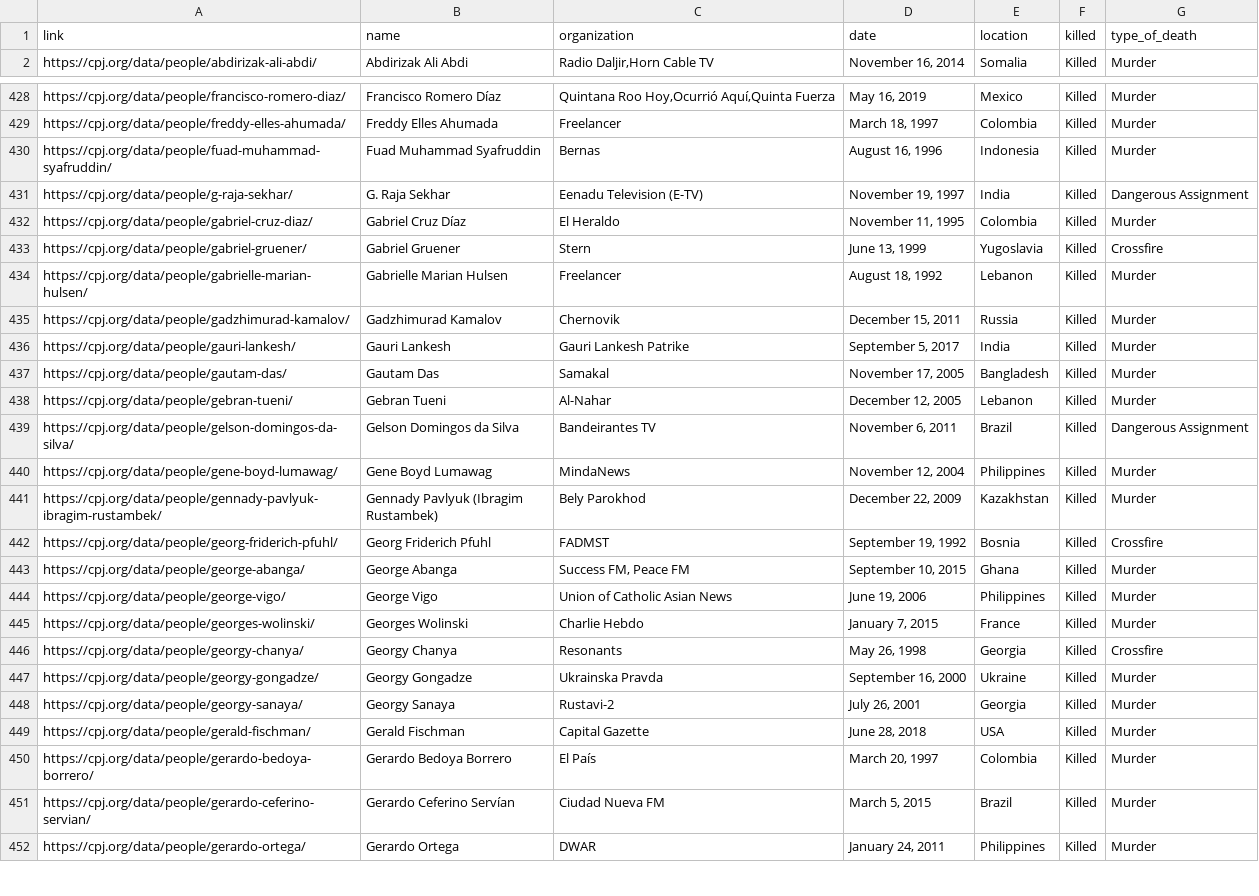
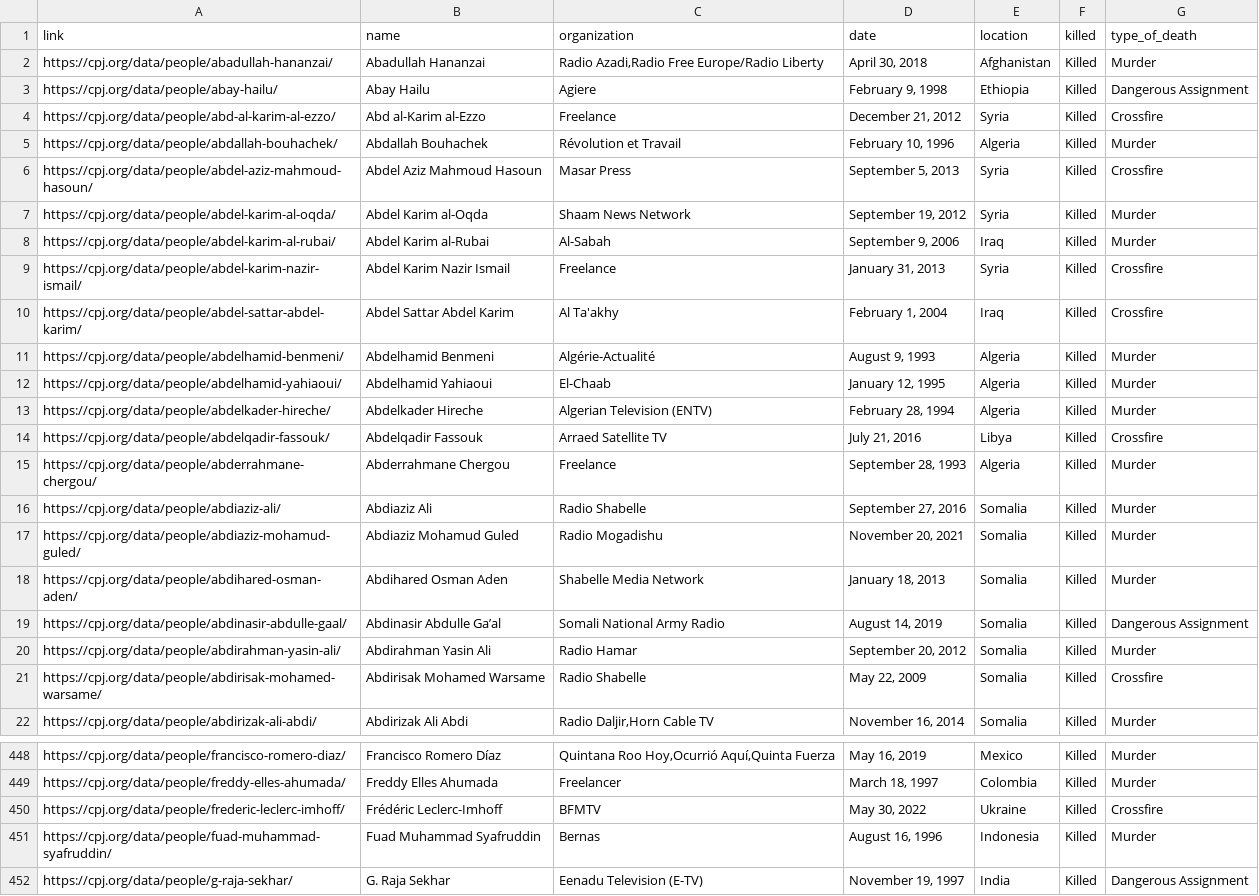
Before and after one commit to aadittambe/selenium-scraper, a CSV file: data.csv, drawn as a sheet; only a part is shown, gaps mark what is left out; the shorter side is filled out with more unchanged rows.

```diff
--- a/data.csv
+++ b/data.csv
@@ -1,2 +1,22 @@
 link,name,organization,date,location,killed,type_of_death,
+https://cpj.org/data/people/abadullah-hananzai/,Abadullah Hananzai,"Radio Azadi,Radio Free Europe/Radio Liberty","April 30, 2018",Afghanistan,Killed,Murder,
+https://cpj.org/data/people/abay-hailu/,Abay Hailu,Agiere,"February 9, 1998",Ethiopia,Killed,Dangerous Assignment,
+https://cpj.org/data/people/abd-al-karim-al-ezzo/,Abd al-Karim al-Ezzo,Freelance,"December 21, 2012",Syria,Killed,Crossfire,
+https://cpj.org/data/people/abdallah-bouhachek/,Abdallah Bouhachek,Révolution et Travail,"February 10, 1996",Algeria,Killed,Murder,
+https://cpj.org/data/people/abdel-aziz-mahmoud-hasoun/,Abdel Aziz Mahmoud Hasoun,Masar Press,"September 5, 2013",Syria,Killed,Crossfire,
+https://cpj.org/data/people/abdel-karim-al-oqda/,Abdel Karim al-Oqda,Shaam News Network,"September 19, 2012",Syria,Killed,Murder,
+https://cpj.org/data/people/abdel-karim-al-rubai/,Abdel Karim al-Rubai,Al-Sabah,"September 9, 2006",Iraq,Killed,Murder,
+https://cpj.org/data/people/abdel-karim-nazir-ismail/,Abdel Karim Nazir Ismail,Freelance,"January 31, 2013",Syria,Killed,Crossfire,
+https://cpj.org/data/people/abdel-sattar-abdel-karim/,Abdel Sattar Abdel Karim,Al Ta'akhy,"February 1, 2004",Iraq,Killed,Crossfire,
+https://cpj.org/data/people/abdelhamid-benmeni/,Abdelhamid Benmeni,Algérie-Actualité,"August 9, 1993",Algeria,Killed,Murder,
+https://cpj.org/data/people/abdelhamid-yahiaoui/,Abdelhamid Yahiaoui,El-Chaab,"January 12, 1995",Algeria,Killed,Murder,
+https://cpj.org/data/people/abdelkader-hireche/,Abdelkader Hireche,Algerian Television (ENTV),"February 28, 1994",Algeria,Killed,Murder,
+https://cpj.org/data/people/abdelqadir-fassouk/,Abdelqadir Fassouk,Arraed Satellite TV,"July 21, 2016",Libya,Killed,Crossfire,
+https://cpj.org/data/people/abderrahmane-chergou/,Abderrahmane Chergou,Freelance,"September 28, 1993",Algeria,Killed,Murder,
+https://cpj.org/data/people/abdiaziz-ali/,Abdiaziz Ali,Radio Shabelle,"September 27, 2016",Somalia,Killed,Murder,
+https://cpj.org/data/people/abdiaziz-mohamud-guled/,Abdiaziz Mohamud Guled,Radio Mogadishu,"November 20, 2021",Somalia,Killed,Murder,
+https://cpj.org/data/people/abdihared-osman-aden/,Abdihared Osman Aden,Shabelle Media Network,"January 18, 2013",Somalia,Killed,Murder,
+https://cpj.org/data/people/abdinasir-abdulle-gaal/,Abdinasir Abdulle Ga’al,Somali National Army Radio,"August 14, 2019",Somalia,Killed,Dangerous Assignment,
+https://cpj.org/data/people/abdirahman-yasin-ali/,Abdirahman Yasin Ali,Radio Hamar,"September 20, 2012",Somalia,Killed,Murder,
+https://cpj.org/data/people/abdirisak-mohamed-warsame/,Abdirisak Mohamed Warsame,Radio Shabelle,"May 22, 2009",Somalia,Killed,Crossfire,
 https://cpj.org/data/people/abdirizak-ali-abdi/,Abdirizak Ali Abdi,"Radio Daljir,Horn Cable TV","November 16, 2014",Somalia,Killed,Murder,
@@ -429,2 +449,3 @@ https://cpj.org/data/people/francisco-romero-diaz/,Francisco Romero Díaz,"Quint
 https://cpj.org/data/people/freddy-elles-ahumada/,Freddy Elles Ahumada,Freelancer,"March 18, 1997",Colombia,Killed,Murder,
+https://cpj.org/data/people/frederic-leclerc-imhoff/,Frédéric Leclerc-Imhoff,BFMTV,"May 30, 2022",Ukraine,Killed,Crossfire,
 https://cpj.org/data/people/fuad-muhammad-syafruddin/,Fuad Muhammad Syafruddin,Bernas,"August 16, 1996",Indonesia,Killed,Murder,
```
